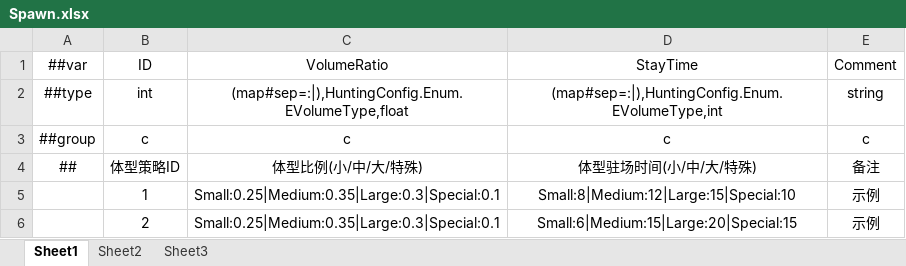
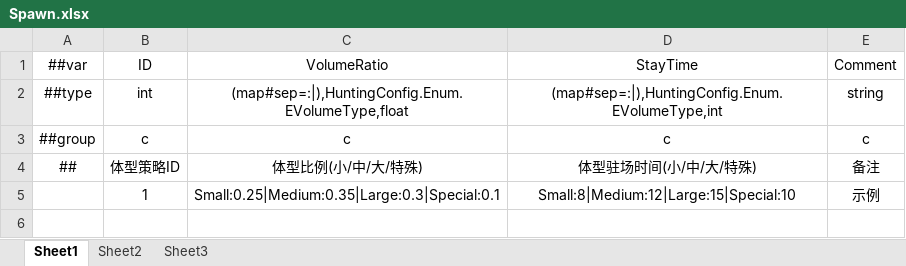
Before and after one commit to greenballyjq/HuntingConfig, an Excel workbook: Datas/Spawn.xlsx, sheet Sheet1, drawn as a sheet; values as stored, in another font and other column widths than the file's, no borders; the diff names each change by its address in the sheet, - before the commit and + after, or states it on an @@ line.

```diff
--- a/Datas/Spawn.xlsx (sheet Sheet1)
+++ b/Datas/Spawn.xlsx (sheet Sheet1)
-row 6:  | 2 | Small:0.25|Medium:0.35|Large:0.3|Special:0.1 | Small:6|Medium:15|Large:20|Special:15 | 示例
```
Also changed, not shown: Datas/LuckyBuff.xlsx, Datas/Map.xlsx, 2 other files.
